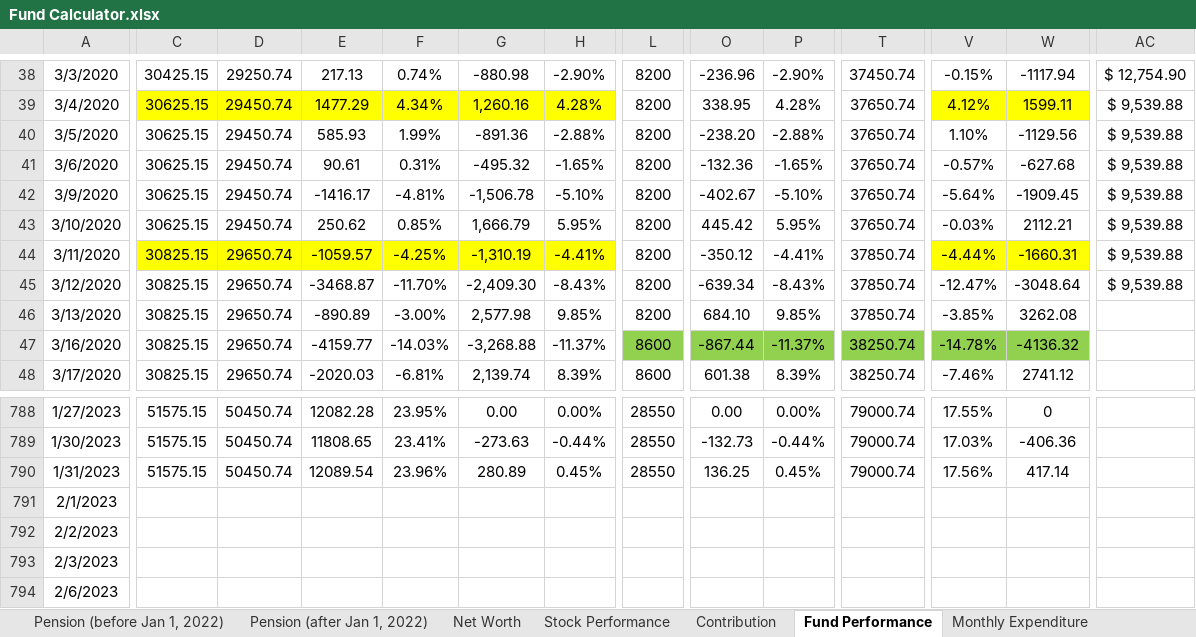
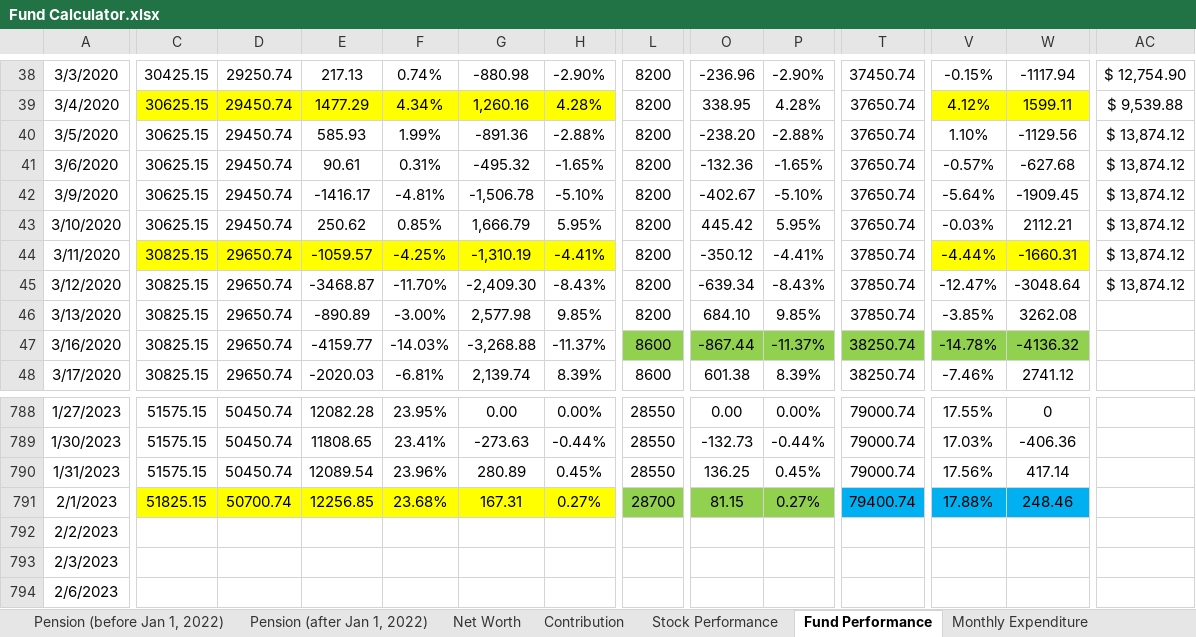
Before and after one commit to JinCheolChoi/Fund_Calculator, an Excel workbook: Fund Calculator.xlsx, sheet Fund Performance, drawn as a sheet; only a part is shown, gaps mark what is left out; values as stored, in another font and other column widths than the file's, no borders; charts and pictures not drawn; the diff covers the shown part only; the diff names each change by its address in the sheet, - before the commit and + after, or states it on an @@ line.

Commit message:
2023-02-01 - D

```diff
--- a/Fund Calculator.xlsx (sheet Fund Performance)
+++ b/Fund Calculator.xlsx (sheet Fund Performance)
@@ sheet tab order changed: Pension (before Jan 1, 2022) | Pension (after Jan 1, 2022) | Net Worth | Contribution | Stock Performance | Fund Performance | Monthly Expenditure @@
-AC40:AC45: $ 9,539.88
+AC40:AC45: $ 13,874.12
-C791: (empty)
+C791: 51825.15
-C791:H791 fill: none
+C791:H791 fill: #FFFF00
-D791: (empty)
+D791: 50700.74
-E791: (empty)
+E791: 12256.85
-F791: (empty)
+F791: 23.68%
-G791: (empty)
+G791: 167.31
-H791: (empty)
+H791: 0.27%
-L791: (empty)
+L791: 28700
-L791 fill: none
+L791 fill: #92D050
-O791: (empty)
+O791: 81.15
-O791:P791 fill: none
+O791:P791 fill: #92D050
-P791: (empty)
+P791: 0.27%
-T791: (empty)
+T791: 79400.74
-T791 fill: none
+T791 fill: #00B0F0
-V791: (empty)
+V791: 17.88%
-V791:W791 fill: none
+V791:W791 fill: #00B0F0
-W791: (empty)
+W791: 248.46
```
Also changed, not shown: 8 edited cells and cell formats elsewhere in this sheet, sheet Stock Performance, sheet Net Worth, other sheet tabs, charts or pictures.
